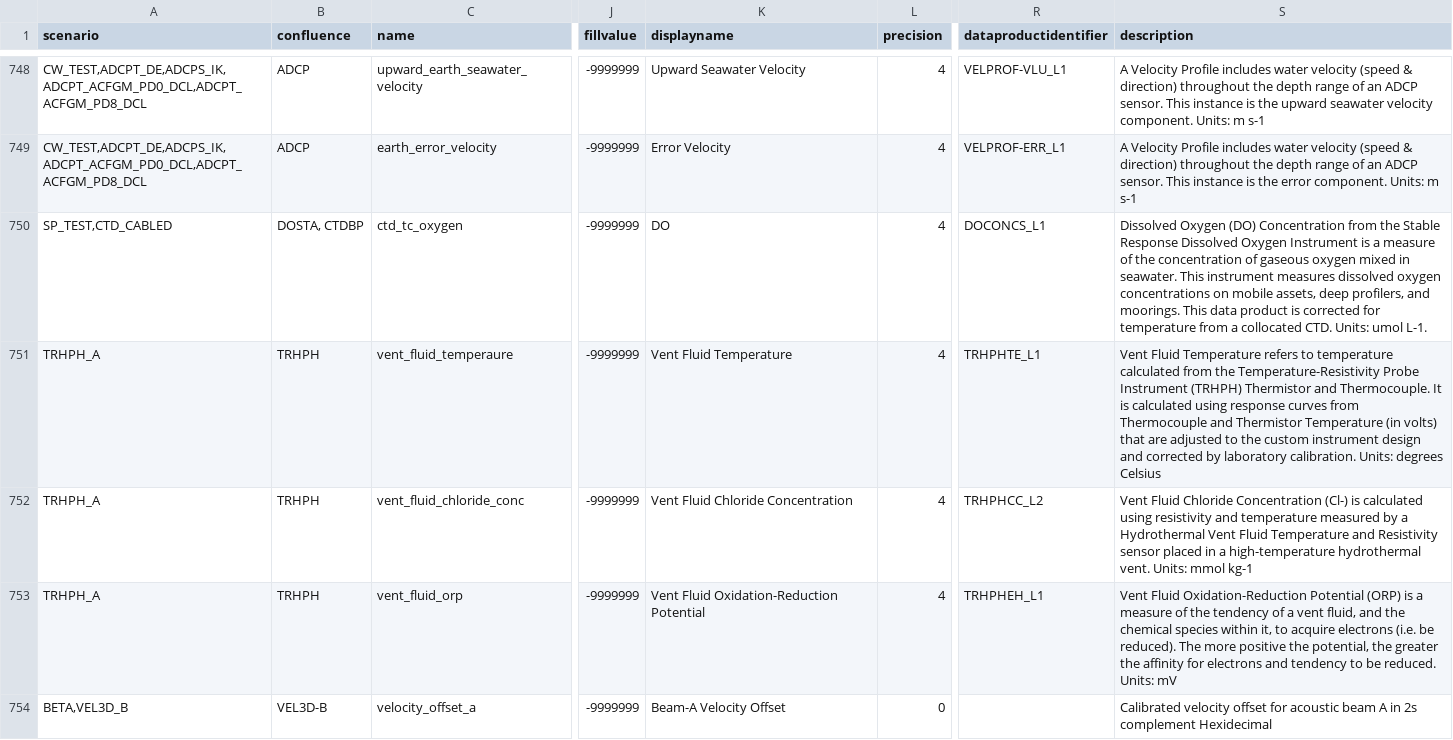
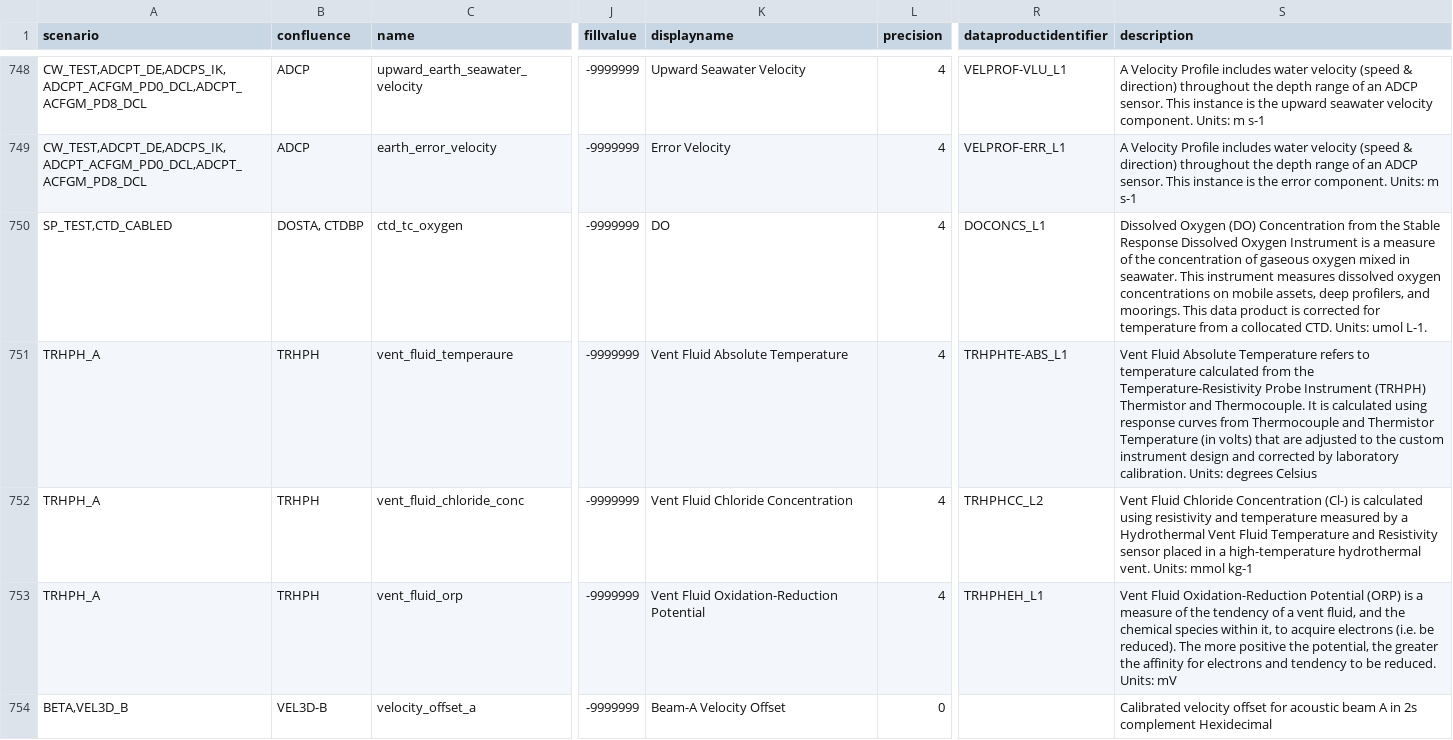
Before and after one commit to oceanobservatories/preload-database, a CSV file: csv/ParameterDefs.csv, drawn as a sheet; only a part is shown, gaps mark what is left out; the diff names each change by its address in the sheet, - before the commit and + after, or states it on an @@ line.

Commit message:
Updated PD965 name and description
Change-Id: I47842ddd83f887b8f417ab6352574e365c13b9bc

```diff
--- a/csv/ParameterDefs.csv
+++ b/csv/ParameterDefs.csv
-K751 (displayname): Vent Fluid Temperature
+K751 (displayname): Vent Fluid Absolute Temperature
-R751 (dataproductidentifier): TRHPHTE_L1
+R751 (dataproductidentifier): TRHPHTE-ABS_L1
-S751 (description): Vent Fluid Temperature refers…
+S751 (description): Vent Fluid Absolute Temperature refers…
```
Also changed, not shown: 1 other file.
